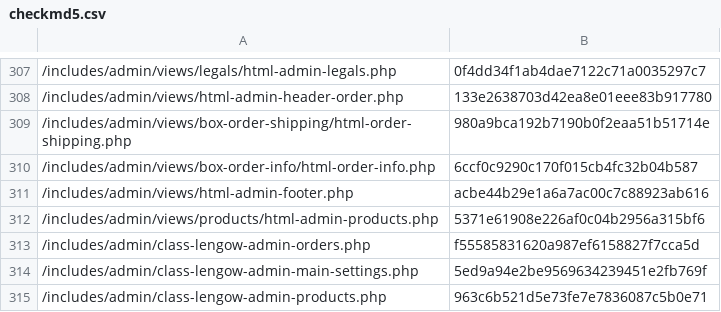
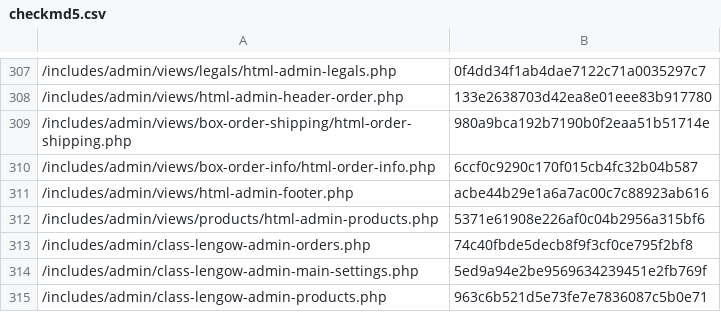
Before and after one commit to lengow/plugin-woocommerce, a CSV file: toolbox/checkmd5.csv, drawn as a sheet; only a part is shown, gaps mark what is left out.

```diff
--- a/toolbox/checkmd5.csv
+++ b/toolbox/checkmd5.csv
@@ -312,3 +312,3 @@
 /includes/admin/views/products/html-admin-products.php|5371e61908e226af0c04b2956a315bf6
-/includes/admin/class-lengow-admin-orders.php|f55585831620a987ef6158827f7cca5d
+/includes/admin/class-lengow-admin-orders.php|74c40fbde5decb8f9f3cf0ce795f2bf8
 /includes/admin/class-lengow-admin-main-settings.php|5ed9a94e2be9569634239451e2fb769f
```
Also changed, not shown: 1 other file.
